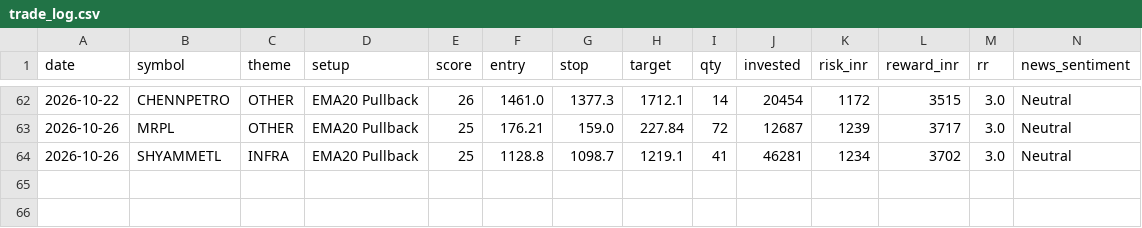
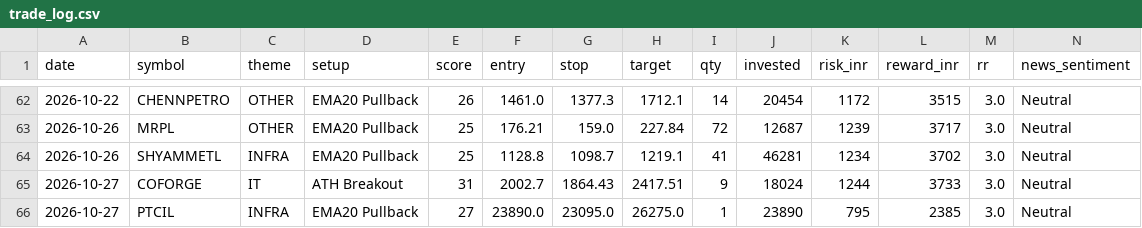
Before and after one commit to prabha-v2/india-swing-agent, a CSV file: trade_log.csv, drawn as a sheet; only a part is shown, gaps mark what is left out; rows hold the shown columns only; the diff names each change by its address in the sheet, - before the commit and + after, or states it on an @@ line.

```diff
--- a/trade_log.csv
+++ b/trade_log.csv
+row 65: 2026-10-27 | COFORGE | IT | ATH Breakout | 31 | 2002.7 | 1864.43 | 2417.51 | 9 | 18024 | 1244 | 3733 | 3.0 | Neutral
+row 66: 2026-10-27 | PTCIL | INFRA | EMA20 Pullback | 27 | 23890.0 | 23095.0 | 26275.0 | 1 | 23890 | 795 | 2385 | 3.0 | Neutral
```
